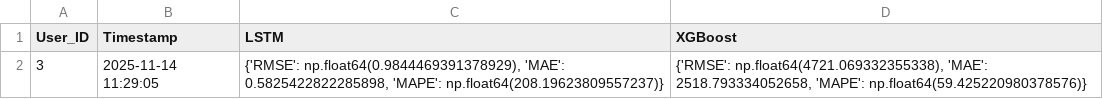
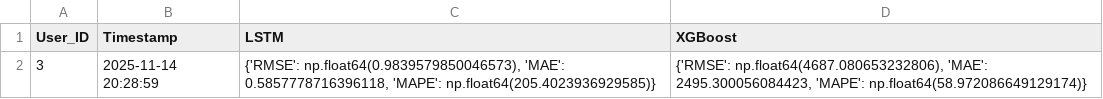
Before and after one commit to jalzoren/kgs-sales-forecasting, a CSV file: ml-service/reports/user_3_training_report.csv, drawn as a sheet.

```diff
--- a/ml-service/reports/user_3_training_report.csv
+++ b/ml-service/reports/user_3_training_report.csv
@@ -1,2 +1,2 @@
 User_ID,Timestamp,LSTM,XGBoost
-3,2025-11-14 11:29:05,"{'RMSE': np.float64(0.9844469391378929), 'MAE': 0.5825422822285898, 'MAPE': np.float64(208.19623809557237)}","{'RMSE': np.float64(4721.069332355338), 'MAE': 2518.793334052658, 'MAPE': np.float64(59.425220980378576)}"
+3,2025-11-14 20:28:59,"{'RMSE': np.float64(0.9839579850046573), 'MAE': 0.5857778716396118, 'MAPE': np.float64(205.4023936929585)}","{'RMSE': np.float64(4687.080653232806), 'MAE': 2495.300056084423, 'MAPE': np.float64(58.972086649129174)}"
```
Also changed, not shown: 19 other files.
